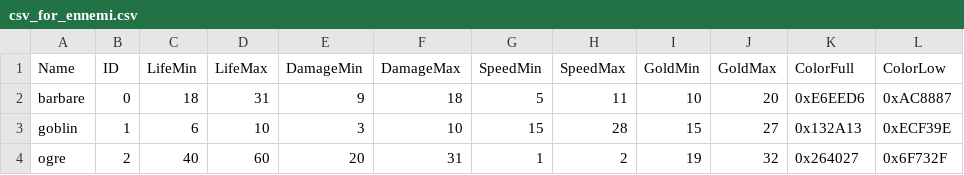
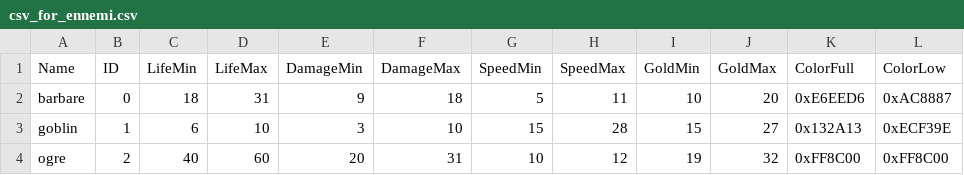
Before and after one commit to Minipotal/TowerDefense-UML, a CSV file: TowerDefense UML/Files/csv_for_ennemi.csv, drawn as a sheet.

```diff
--- a/TowerDefense UML/Files/csv_for_ennemi.csv
+++ b/TowerDefense UML/Files/csv_for_ennemi.csv
@@ -3,2 +3,2 @@ barbare,0,18,31,9,18,5,11,10,20,0xE6EED6,0xAC8887
 goblin,1,6,10,3,10,15,28,15,27,0x132A13,0xECF39E
-ogre,2,40,60,20,31,1,2,19,32,0x264027,0x6F732F
+ogre,2,40,60,20,31,10,12,19,32,0xFF8C00,0xFF8C00
```
Also changed, not shown: 4 other files.
